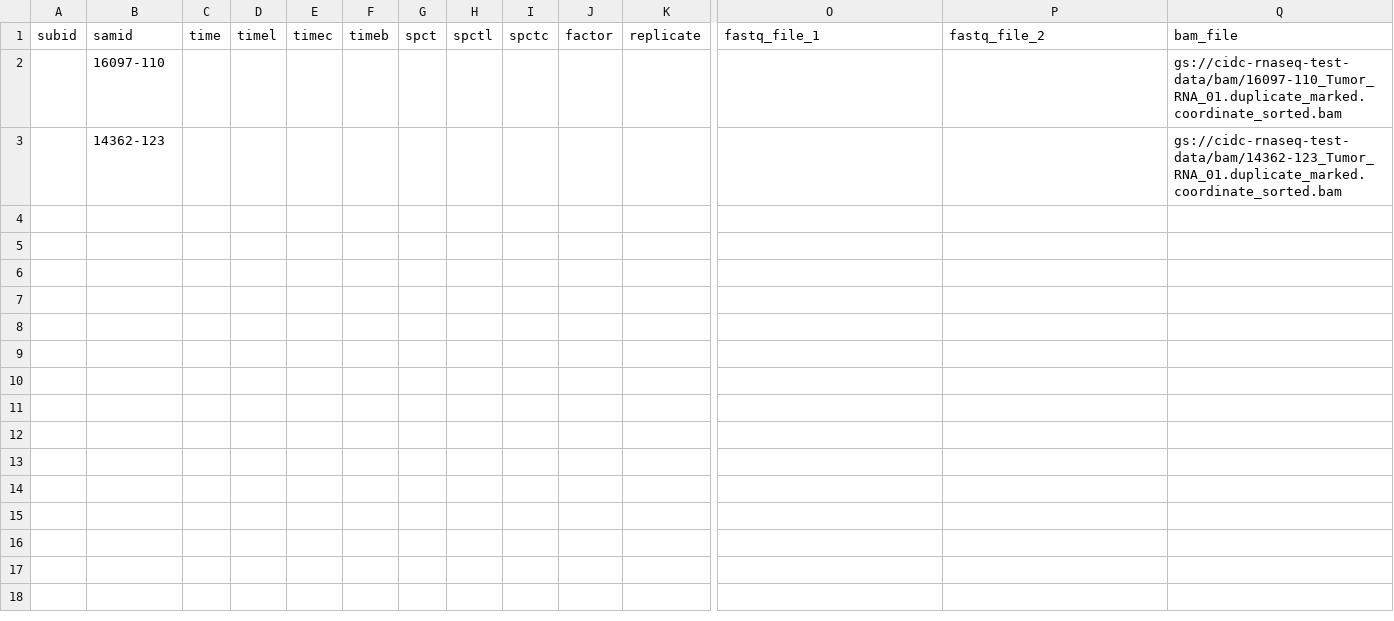
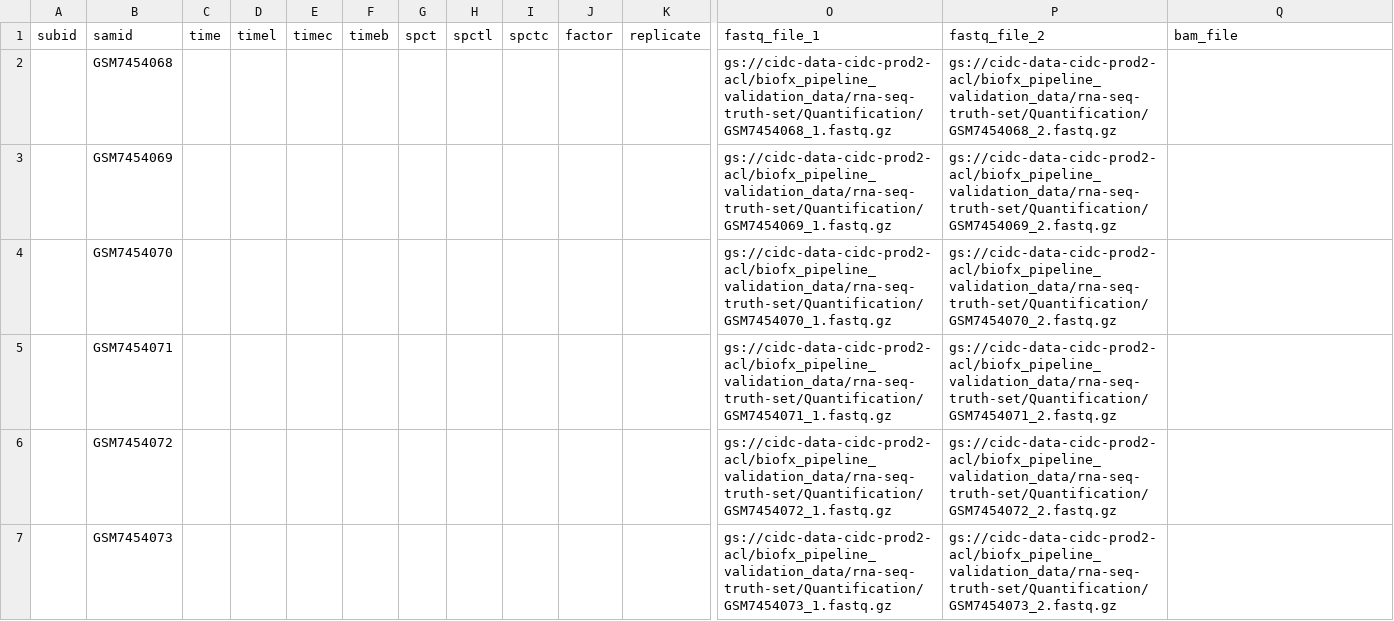
Before and after one commit to NCI-CIDC/cidc_rnaseq2_releases, a CSV file: config/sample_metadata.csv, drawn as a sheet; only a part is shown, gaps mark what is left out; removed rows and columns are numbered as before the commit, all else as after; rows hold the shown columns only; the diff covers the shown part only; the diff names each change by its address in the sheet, - before the commit and + after, or states it on an @@ line.

Commit message:
Set up pipeline on PROD. Update bedtools.yaml to include samtools.

```diff
--- a/config/sample_metadata.csv
+++ b/config/sample_metadata.csv
-row 2:  | 16097-110 |  |  |  |  |  |  |  |  |  |  |  | gs://cidc-rnaseq-test-data/bam/16097-110_Tumor_RNA_01.duplicate_marked.coordinate_sorted.bam
-row 3:  | 14362-123 |  |  |  |  |  |  |  |  |  |  |  | gs://cidc-rnaseq-test-data/bam/14362-123_Tumor_RNA_01.duplicate_marked.coordinate_sorted.bam
+row 2:  | GSM7454068 |  |  |  |  |  |  |  |  |  | gs://cidc-data-cidc-prod2-acl/biofx_pipeline_validation_data/rna-seq-truth-set/Quantification/GSM7454068_1.fastq.gz | gs://cidc-data-cidc-prod2-acl/biofx_pipeline_validation_data/rna-seq-truth-set/Quantification/GSM7454068_2.fastq.gz
+row 3:  | GSM7454069 |  |  |  |  |  |  |  |  |  | gs://cidc-data-cidc-prod2-acl/biofx_pipeline_validation_data/rna-seq-truth-set/Quantification/GSM7454069_1.fastq.gz | gs://cidc-data-cidc-prod2-acl/biofx_pipeline_validation_data/rna-seq-truth-set/Quantification/GSM7454069_2.fastq.gz
+row 4:  | GSM7454070 |  |  |  |  |  |  |  |  |  | gs://cidc-data-cidc-prod2-acl/biofx_pipeline_validation_data/rna-seq-truth-set/Quantification/GSM7454070_1.fastq.gz | gs://cidc-data-cidc-prod2-acl/biofx_pipeline_validation_data/rna-seq-truth-set/Quantification/GSM7454070_2.fastq.gz
+row 5:  | GSM7454071 |  |  |  |  |  |  |  |  |  | gs://cidc-data-cidc-prod2-acl/biofx_pipeline_validation_data/rna-seq-truth-set/Quantification/GSM7454071_1.fastq.gz | gs://cidc-data-cidc-prod2-acl/biofx_pipeline_validation_data/rna-seq-truth-set/Quantification/GSM7454071_2.fastq.gz
+row 6:  | GSM7454072 |  |  |  |  |  |  |  |  |  | gs://cidc-data-cidc-prod2-acl/biofx_pipeline_validation_data/rna-seq-truth-set/Quantification/GSM7454072_1.fastq.gz | gs://cidc-data-cidc-prod2-acl/biofx_pipeline_validation_data/rna-seq-truth-set/Quantification/GSM7454072_2.fastq.gz
+row 7:  | GSM7454073 |  |  |  |  |  |  |  |  |  | gs://cidc-data-cidc-prod2-acl/biofx_pipeline_validation_data/rna-seq-truth-set/Quantification/GSM7454073_1.fastq.gz | gs://cidc-data-cidc-prod2-acl/biofx_pipeline_validation_data/rna-seq-truth-set/Quantification/GSM7454073_2.fastq.gz
```
Also changed, not shown: 8 added rows elsewhere in this file, config/reference.csv, 3 other files.
